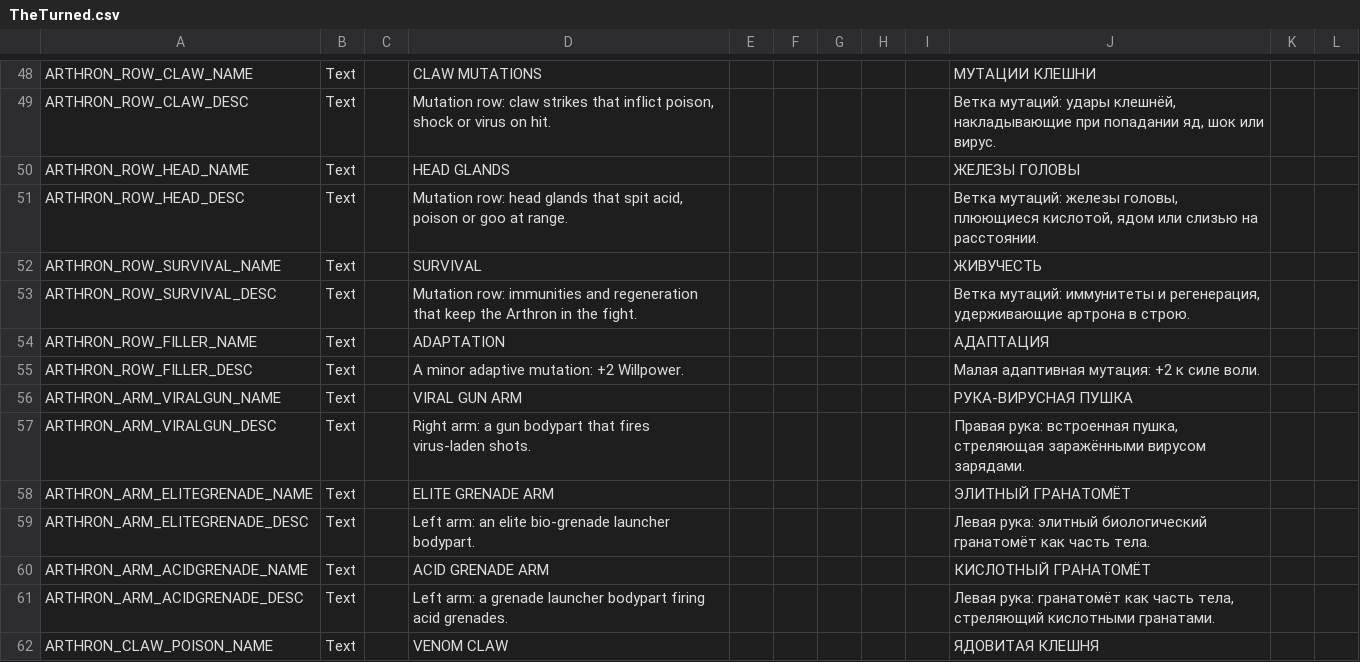
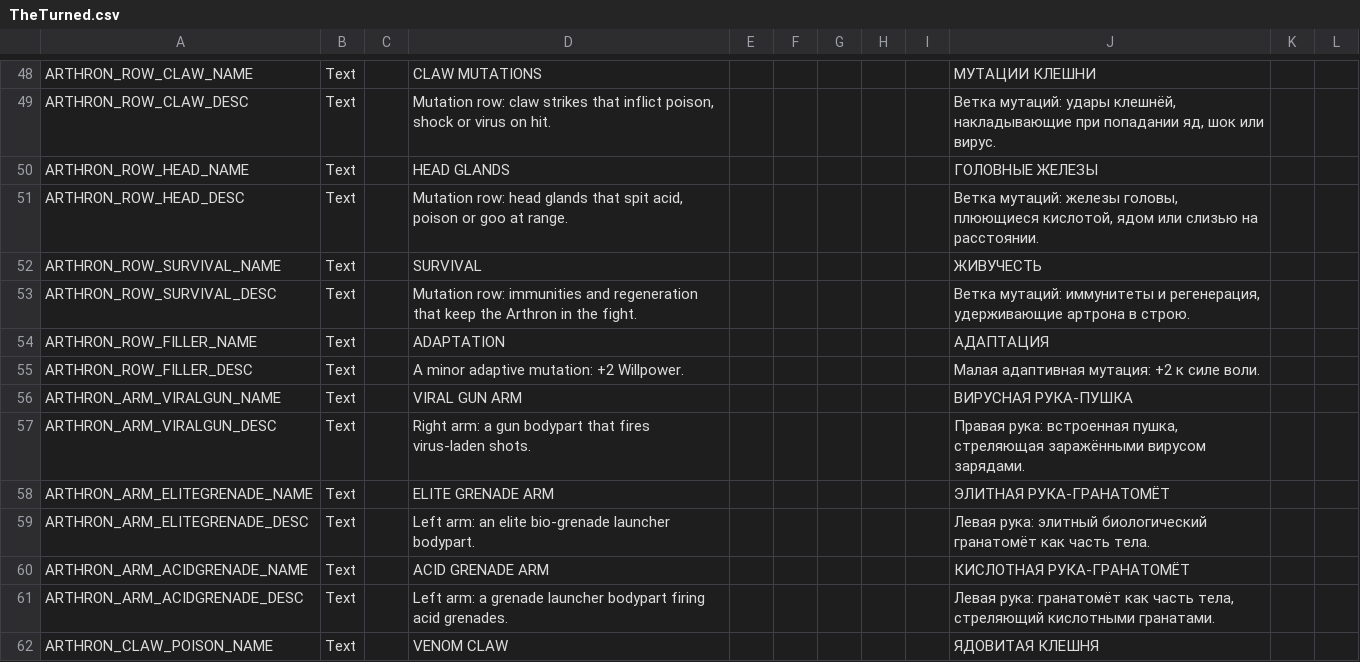
Before and after one commit to UberMorgott/PhoenixPoint-Mod-TheTurned, a CSV file: Assets/Localization/TheTurned.csv, drawn as a sheet; only a part is shown, gaps mark what is left out.

Commit message:
fix(phase4): RU naming polish (review)

```diff
--- a/Assets/Localization/TheTurned.csv
+++ b/Assets/Localization/TheTurned.csv
@@ -49,3 +49,3 @@ ARTHRON_ROW_CLAW_NAME,Text,,CLAW MUTATIONS,,,,,,МУТАЦИИ КЛЕШНИ,,
 ARTHRON_ROW_CLAW_DESC,Text,,"Mutation row: claw strikes that inflict poison, shock or virus on hit.",,,,,,"Ветка мутаций: удары клешнёй, накладывающие при попадании яд, шок или вирус.",,
-ARTHRON_ROW_HEAD_NAME,Text,,HEAD GLANDS,,,,,,ЖЕЛЕЗЫ ГОЛОВЫ,,
+ARTHRON_ROW_HEAD_NAME,Text,,HEAD GLANDS,,,,,,ГОЛОВНЫЕ ЖЕЛЕЗЫ,,
 ARTHRON_ROW_HEAD_DESC,Text,,"Mutation row: head glands that spit acid, poison or goo at range.",,,,,,"Ветка мутаций: железы головы, плюющиеся кислотой, ядом или слизью на расстоянии.",,
@@ -55,7 +55,7 @@ ARTHRON_ROW_FILLER_NAME,Text,,ADAPTATION,,,,,,АДАПТАЦИЯ,,
 ARTHRON_ROW_FILLER_DESC,Text,,A minor adaptive mutation: +2 Willpower.,,,,,,Малая адаптивная мутация: +2 к силе воли.,,
-ARTHRON_ARM_VIRALGUN_NAME,Text,,VIRAL GUN ARM,,,,,,РУКА-ВИРУСНАЯ ПУШКА,,
+ARTHRON_ARM_VIRALGUN_NAME,Text,,VIRAL GUN ARM,,,,,,ВИРУСНАЯ РУКА-ПУШКА,,
 ARTHRON_ARM_VIRALGUN_DESC,Text,,"Right arm: a gun bodypart that fires virus-laden shots.",,,,,,"Правая рука: встроенная пушка, стреляющая заражёнными вирусом зарядами.",,
-ARTHRON_ARM_ELITEGRENADE_NAME,Text,,ELITE GRENADE ARM,,,,,,ЭЛИТНЫЙ ГРАНАТОМЁТ,,
+ARTHRON_ARM_ELITEGRENADE_NAME,Text,,ELITE GRENADE ARM,,,,,,ЭЛИТНАЯ РУКА-ГРАНАТОМЁТ,,
 ARTHRON_ARM_ELITEGRENADE_DESC,Text,,Left arm: an elite bio-grenade launcher bodypart.,,,,,,Левая рука: элитный биологический гранатомёт как часть тела.,,
-ARTHRON_ARM_ACIDGRENADE_NAME,Text,,ACID GRENADE ARM,,,,,,КИСЛОТНЫЙ ГРАНАТОМЁТ,,
+ARTHRON_ARM_ACIDGRENADE_NAME,Text,,ACID GRENADE ARM,,,,,,КИСЛОТНАЯ РУКА-ГРАНАТОМЁТ,,
 ARTHRON_ARM_ACIDGRENADE_DESC,Text,,Left arm: a grenade launcher bodypart firing acid grenades.,,,,,,"Левая рука: гранатомёт как часть тела, стреляющий кислотными гранатами.",,
```
